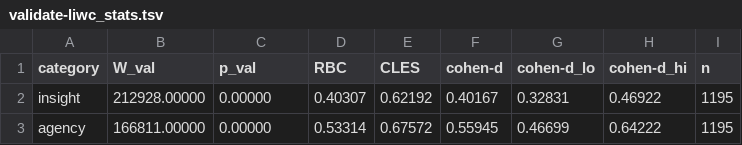
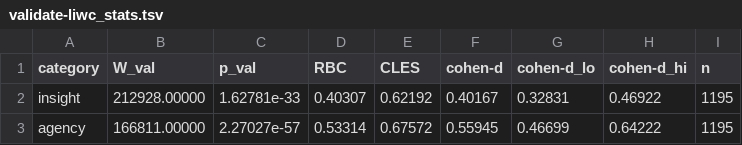
Before and after one commit to remrama/dreamviews, a TSV file: output/tables/validate-liwc_stats.tsv, drawn as a sheet.

```diff
--- a/output/tables/validate-liwc_stats.tsv
+++ b/output/tables/validate-liwc_stats.tsv
@@ -1,3 +1,3 @@
 category	W_val	p_val	RBC	CLES	cohen-d	cohen-d_lo	cohen-d_hi	n
-insight	212928.00000	0.00000	0.40307	0.62192	0.40167	0.32831	0.46922	1195
-agency	166811.00000	0.00000	0.53314	0.67572	0.55945	0.46699	0.64222	1195
+insight	212928.00000	1.62781e-33	0.40307	0.62192	0.40167	0.32831	0.46922	1195
+agency	166811.00000	2.27027e-57	0.53314	0.67572	0.55945	0.46699	0.64222	1195
```
Also changed, not shown: output/tables/describe-wordcount.tsv, output/tables/validate-classifier_cv.tsv, 10 other files.
